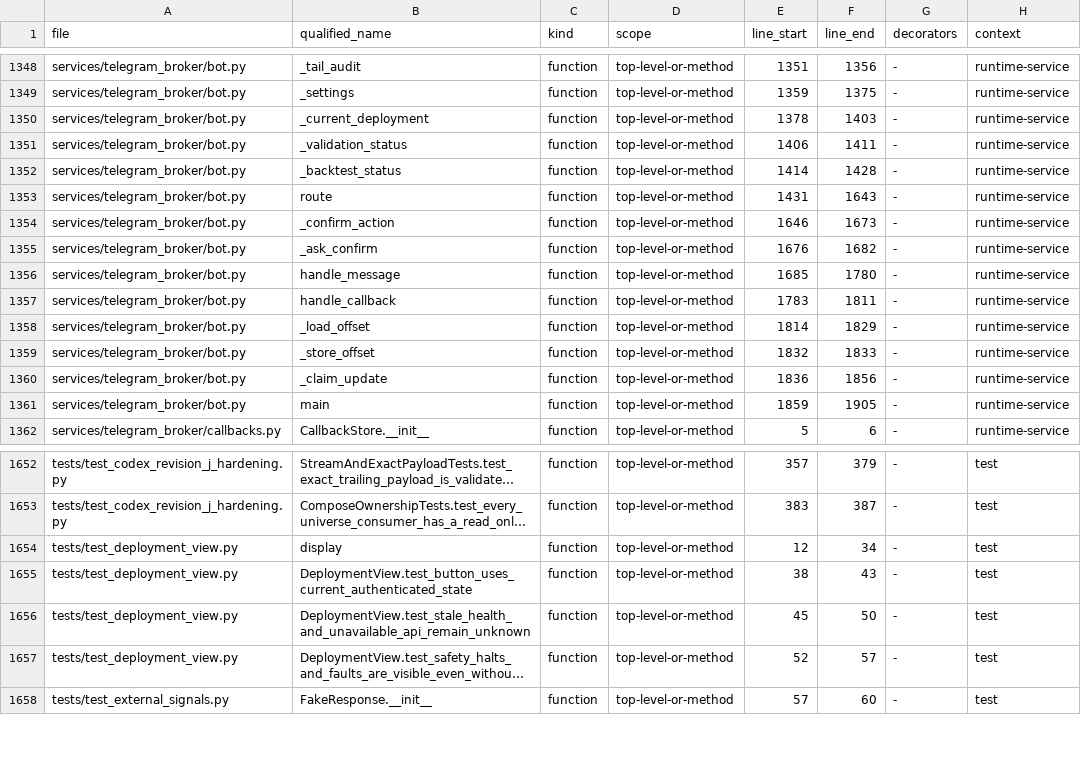
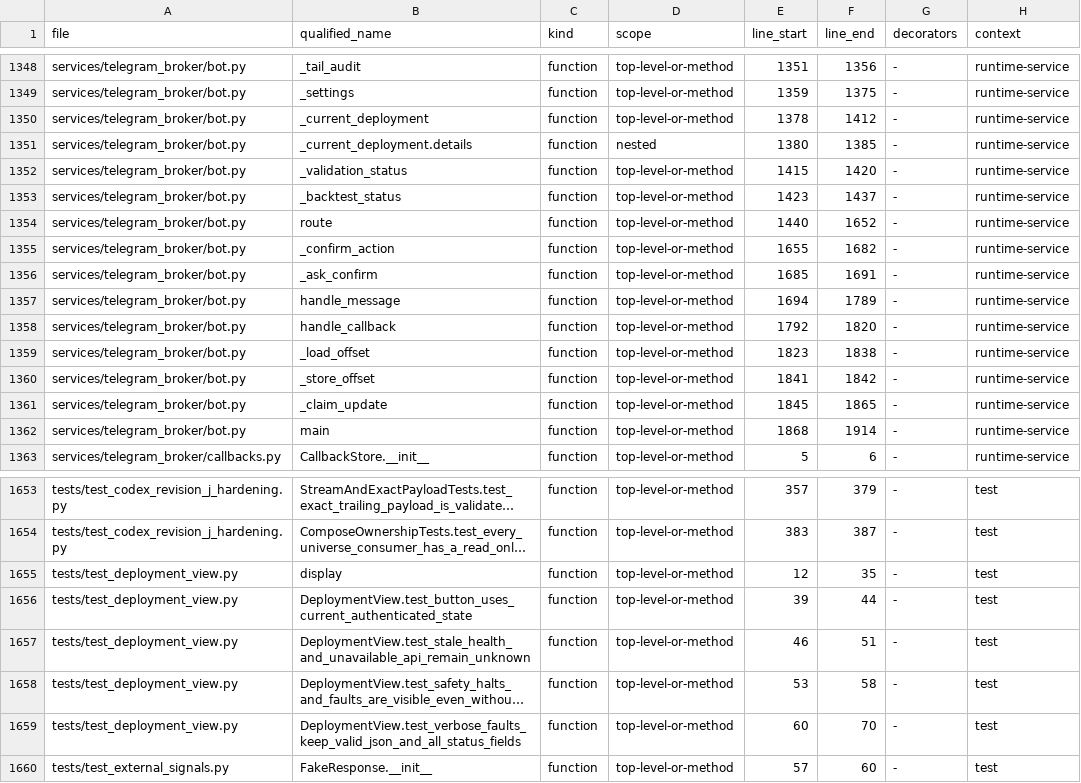
Before and after one commit to asad13-Binana/Binana-Binance-Spot-Trading-Sharia-Compliance-BOT-LIVE, a CSV file: docs/audit/FUNCTION_CALLBACK_LEDGER.csv, drawn as a sheet; only a part is shown, gaps mark what is left out; long unchanged cells end in …; addresses are those after the commit; the diff names each change by its address in the sheet, - before the commit and + after, or states it on an @@ line.

Commit message:
Keep deployment status complete when safety details are large

```diff
--- a/docs/audit/FUNCTION_CALLBACK_LEDGER.csv
+++ b/docs/audit/FUNCTION_CALLBACK_LEDGER.csv
-F1350 (line_end): 1403
+F1350 (line_end): 1412
+row 1351: services/telegram_broker/bot.py | _current_deployment.details | function | nested | 1380 | 1385 | - | runtime-service
-E1352 (line_start): 1406
+E1352 (line_start): 1415
-F1352 (line_end): 1411
+F1352 (line_end): 1420
-E1353 (line_start): 1414
+E1353 (line_start): 1423
-F1353 (line_end): 1428
+F1353 (line_end): 1437
-E1354 (line_start): 1431
+E1354 (line_start): 1440
-F1354 (line_end): 1643
+F1354 (line_end): 1652
-E1355 (line_start): 1646
+E1355 (line_start): 1655
-F1355 (line_end): 1673
+F1355 (line_end): 1682
-E1356 (line_start): 1676
+E1356 (line_start): 1685
-F1356 (line_end): 1682
+F1356 (line_end): 1691
-E1357 (line_start): 1685
+E1357 (line_start): 1694
-F1357 (line_end): 1780
+F1357 (line_end): 1789
-E1358 (line_start): 1783
+E1358 (line_start): 1792
-F1358 (line_end): 1811
+F1358 (line_end): 1820
-E1359 (line_start): 1814
+E1359 (line_start): 1823
-F1359 (line_end): 1829
+F1359 (line_end): 1838
-E1360 (line_start): 1832
+E1360 (line_start): 1841
-F1360 (line_end): 1833
+F1360 (line_end): 1842
-E1361 (line_start): 1836
+E1361 (line_start): 1845
-F1361 (line_end): 1856
+F1361 (line_end): 1865
-E1362 (line_start): 1859
+E1362 (line_start): 1868
-F1362 (line_end): 1905
+F1362 (line_end): 1914
-F1655 (line_end): 34
+F1655 (line_end): 35
-E1656 (line_start): 38
+E1656 (line_start): 39
-F1656 (line_end): 43
+F1656 (line_end): 44
-E1657 (line_start): 45
+E1657 (line_start): 46
-F1657 (line_end): 50
+F1657 (line_end): 51
-E1658 (line_start): 52
+E1658 (line_start): 53
-F1658 (line_end): 57
+F1658 (line_end): 58
+row 1659: tests/test_deployment_view.py | DeploymentView.test_verbose_faults_keep_valid_json_and_all_status_fields | function | top-level-or-method | 60 | 70 | - | test
```
Also changed, not shown: docs/audit/FILE_REVIEW_LEDGER.csv, 5 other files.
